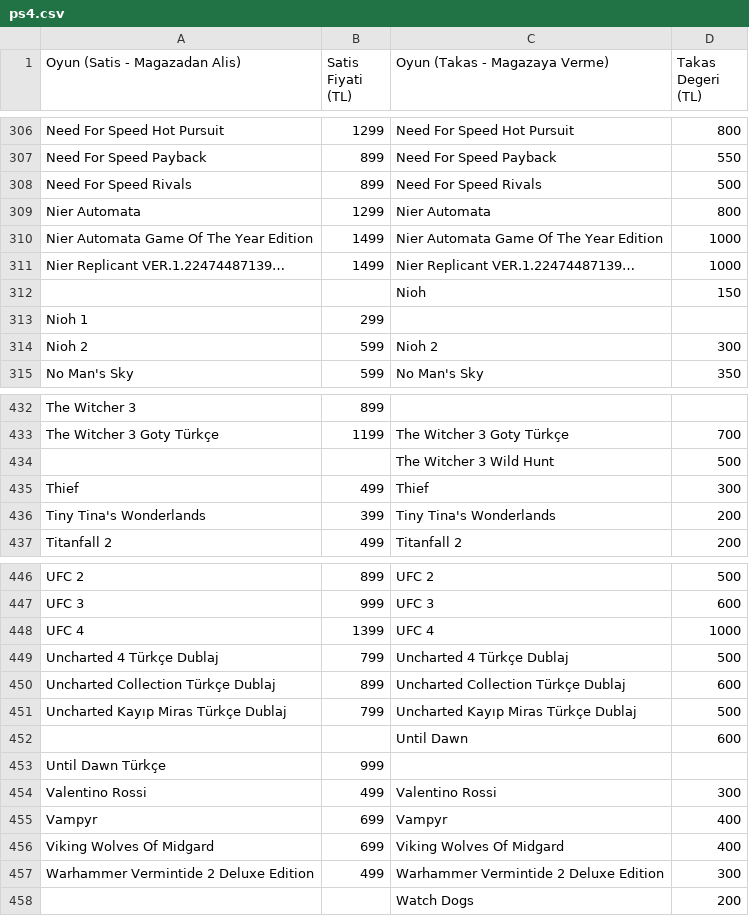
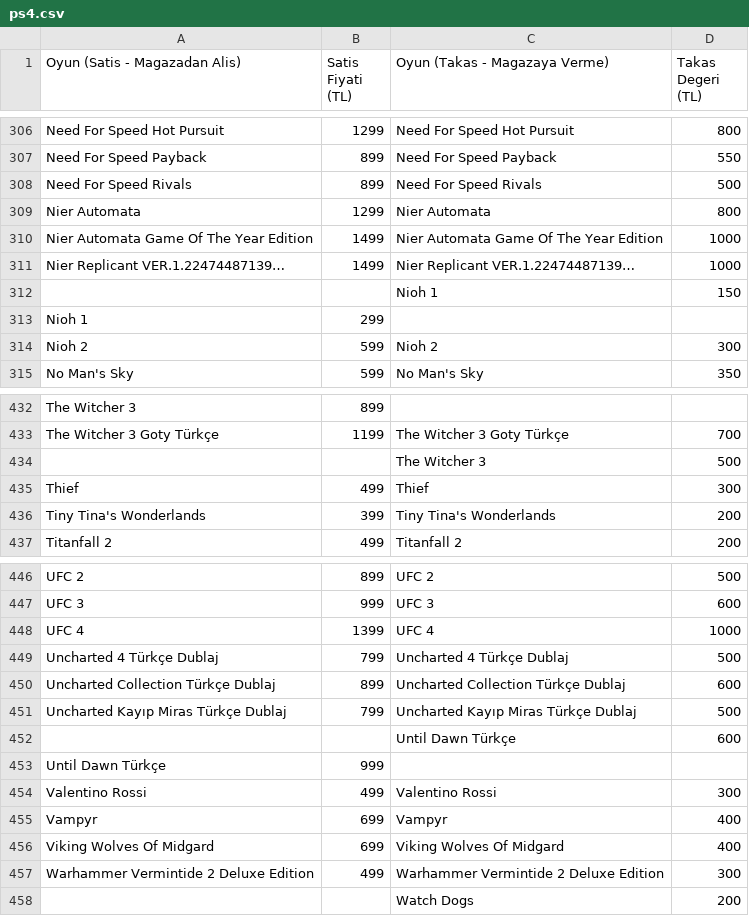
Before and after one commit to yunusemrealakaz34-debug/konsoltech-takas, a CSV file: data/sources/ps4.csv, drawn as a sheet; only a part is shown, gaps mark what is left out; the diff covers the shown part only.

```diff
--- a/data/sources/ps4.csv
+++ b/data/sources/ps4.csv
@@ -311,3 +311,3 @@ Nier Automata Game Of The Year Edition;1499;Nier Automata Game Of The Year Editi
 Nier Replicant VER.1.22474487139…;1499;Nier Replicant VER.1.22474487139…;1000
-;;Nioh;150
+;;Nioh 1;150
 Nioh 1;299;;
@@ -433,3 +433,3 @@ The Witcher 3;899;;
 The Witcher 3 Goty Türkçe;1199;The Witcher 3 Goty Türkçe;700
-;;The Witcher 3 Wild Hunt;500
+;;The Witcher 3;500
 Thief;499;Thief;300
@@ -451,3 +451,3 @@ Uncharted Collection Türkçe Dublaj;899;Uncharted Collection Türkçe Dublaj;60
 Uncharted Kayıp Miras Türkçe Dublaj;799;Uncharted Kayıp Miras Türkçe Dublaj;500
-;;Until Dawn;600
+;;Until Dawn Türkçe;600
 Until Dawn Türkçe;999;;
```
Also changed, not shown: 6 edited cells elsewhere in this file, data/sources/ps5.csv, data/sources/switch1.csv, 1 other file.
